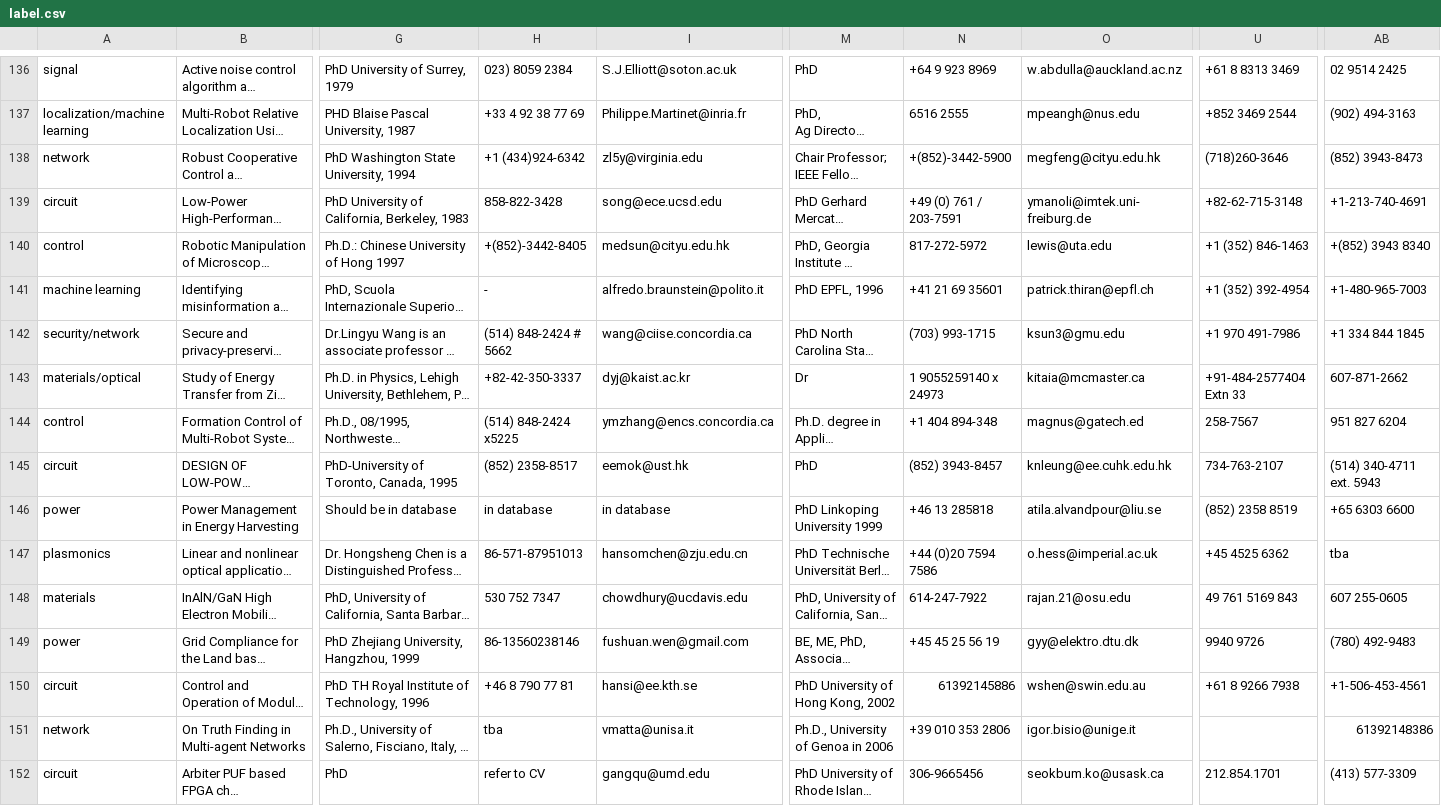
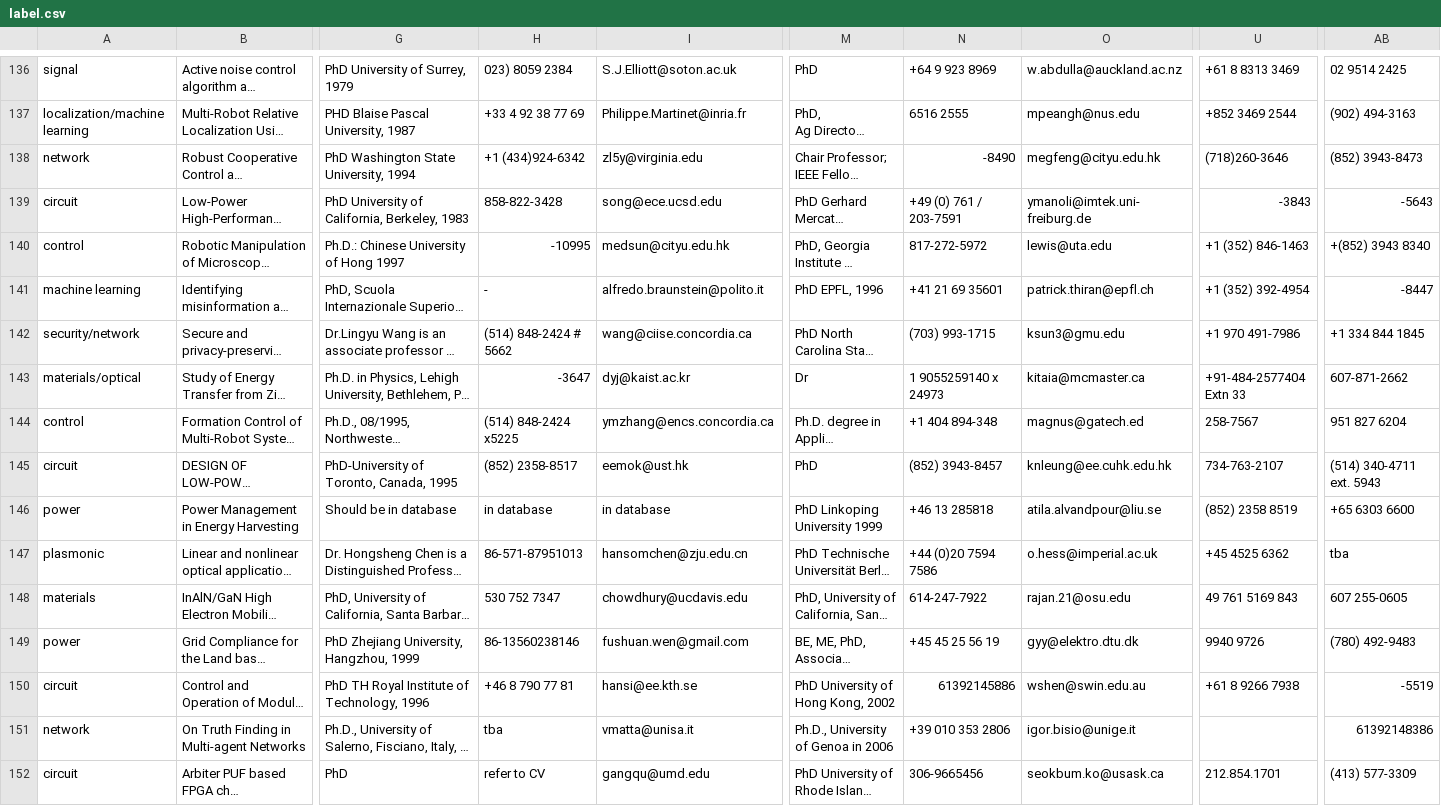
Before and after one commit to fanyuqing111/FYP, a CSV file: Preprocessing/data/label.csv, drawn as a sheet; only a part is shown, gaps mark what is left out; long unchanged cells end in …; the diff covers the shown part only; the diff names each change by its address in the sheet, - before the commit and + after, or states it on an @@ line.

```diff
--- a/Preprocessing/data/label.csv
+++ b/Preprocessing/data/label.csv
-N138: +(852)-3442-5900
+N138: -8490
-U139: +82-62-715-3148
+U139: -3843
-AB139: +1-213-740-4691
+AB139: -5643
-H140: +(852)-3442-8405
+H140: -10995
-AB141: +1-480-965-7003
+AB141: -8447
-H143: +82-42-350-3337
+H143: -3647
-A147: plasmonics
+A147: plasmonic
-AB150: +1-506-453-4561
+AB150: -5519
```
Also changed, not shown: 78 edited cells elsewhere in this file, Preprocessing/text_embedding_student.csv, 3 other files.
